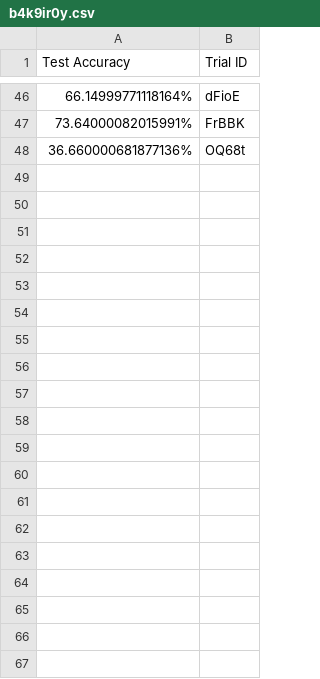
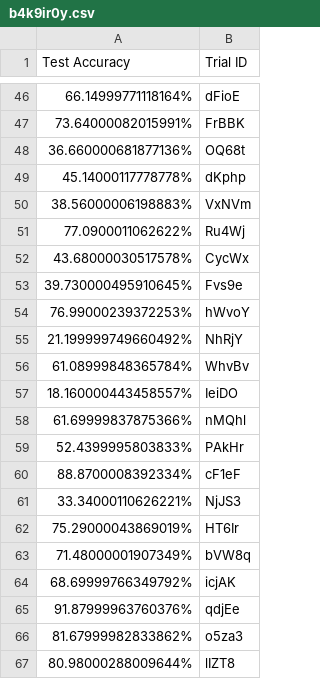
Before and after one commit to neuromorphic-polito/L2MU-Braille, a CSV file: model_insights/results/reports/smnist_exploration_l2mu/b4k9ir0y.csv, drawn as a sheet; only a part is shown, gaps mark what is left out; the diff covers the shown part only; the diff names each change by its address in the sheet, - before the commit and + after, or states it on an @@ line.

Commit message:
add new metric for the smnist dataset

```diff
--- a/model_insights/results/reports/smnist_exploration_l2mu/b4k9ir0y.csv
+++ b/model_insights/results/reports/smnist_exploration_l2mu/b4k9ir0y.csv
+row 49: 45.14000117778778% | dKphp
+row 50: 38.56000006198883% | VxNVm
+row 51: 77.0900011062622% | Ru4Wj
+row 52: 43.68000030517578% | CycWx
+row 53: 39.730000495910645% | Fvs9e
+row 54: 76.99000239372253% | hWvoY
+row 55: 21.199999749660492% | NhRjY
+row 56: 61.08999848365784% | WhvBv
+row 57: 18.160000443458557% | IeiDO
+row 58: 61.69999837875366% | nMQhl
+row 59: 52.4399995803833% | PAkHr
+row 60: 88.8700008392334% | cF1eF
+row 61: 33.34000110626221% | NjJS3
+row 62: 75.29000043869019% | HT6Ir
+row 63: 71.48000001907349% | bVW8q
+row 64: 68.69999766349792% | icjAK
+row 65: 91.87999963760376% | qdjEe
+row 66: 81.67999982833862% | o5za3
+row 67: 80.98000288009644% | lIZT8
```
Also changed, not shown: 55 added rows elsewhere in this file.
